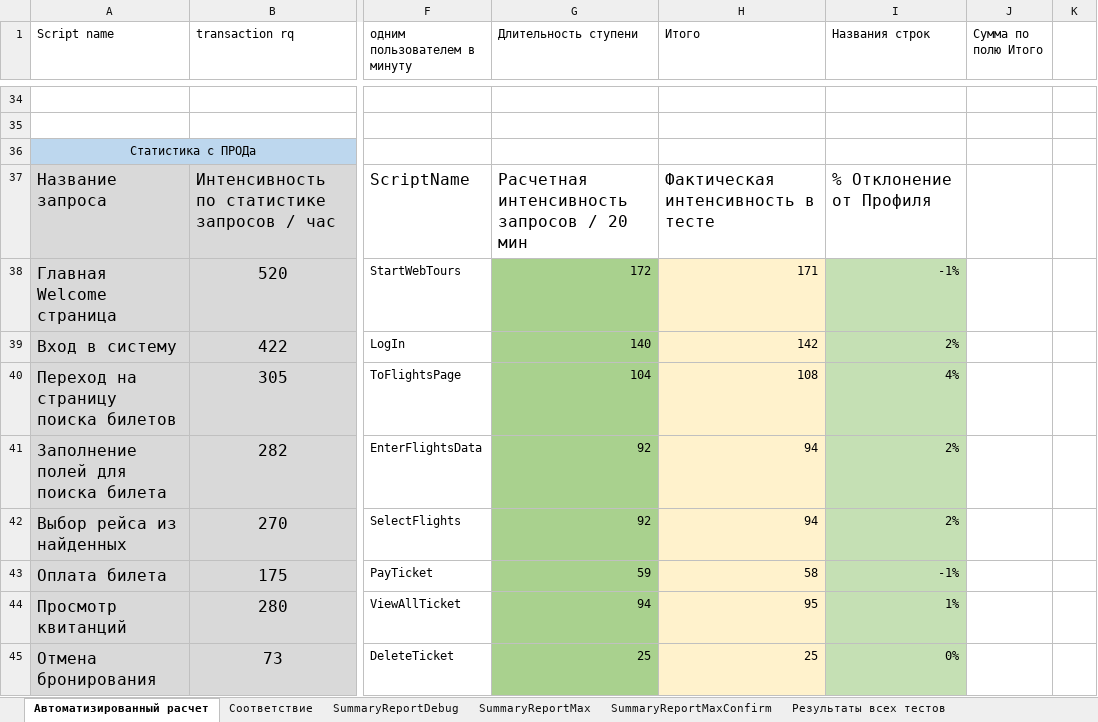
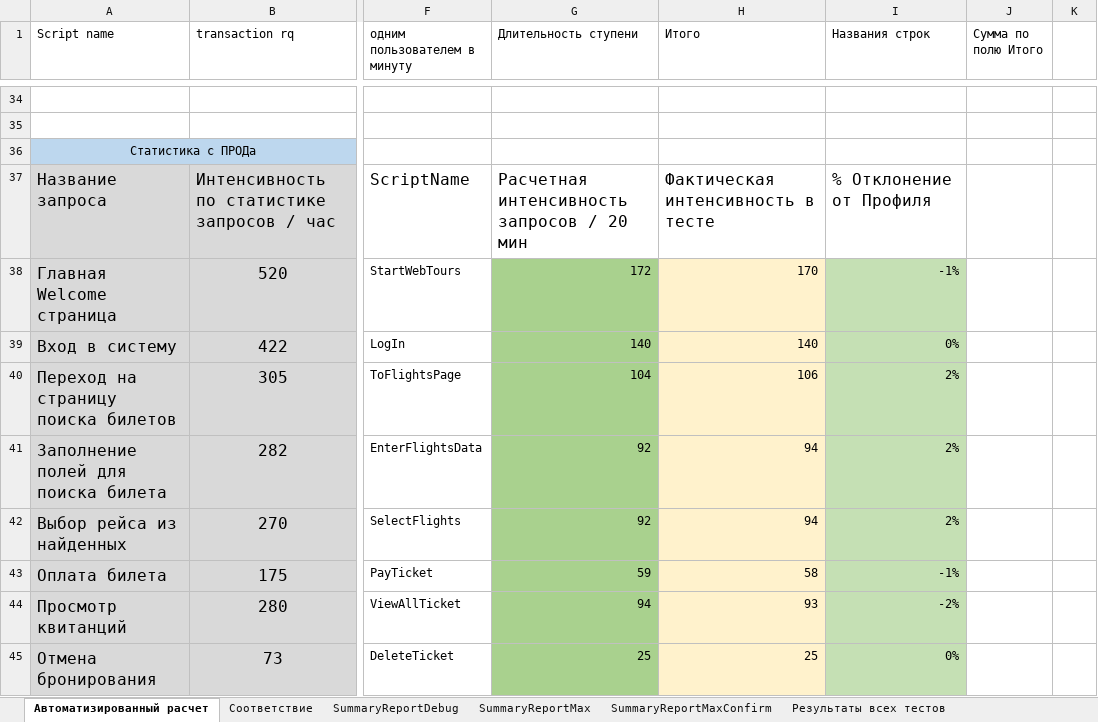
Before and after one commit to korosteleva19ist2/HomeTask_Loadrunner, an Excel workbook: Document/WebTours_Профиль_нагрузки.xlsx, sheet Автоматизированный расчет, drawn as a sheet; only a part is shown, gaps mark what is left out; values as stored, in another font and other column widths than the file's, no borders; the diff covers the shown part only; the diff names each change by its address in the sheet, - before the commit and + after, or states it on an @@ line.

```diff
--- a/Document/WebTours_Профиль_нагрузки.xlsx (sheet Автоматизированный расчет)
+++ b/Document/WebTours_Профиль_нагрузки.xlsx (sheet Автоматизированный расчет)
-H38 (Итого): 171
+H38 (Итого): 170
-H39 (Итого): 142
+H39 (Итого): 140
-I39 (Названия строк): 2%
+I39 (Названия строк): 0%
-H40 (Итого): 108
+H40 (Итого): 106
-I40 (Названия строк): 4%
+I40 (Названия строк): 2%
-H44 (Итого): 95
+H44 (Итого): 93
-I44 (Названия строк): 1%
+I44 (Названия строк): -2%
```
Also changed, not shown: 1 added row, 1 removed row and 2 edited cells elsewhere in this sheet, sheet SummaryReportMax, sheet SummaryReportMaxConfirm, sheet Результаты всех тестов, sheet SummaryReportDebug.
